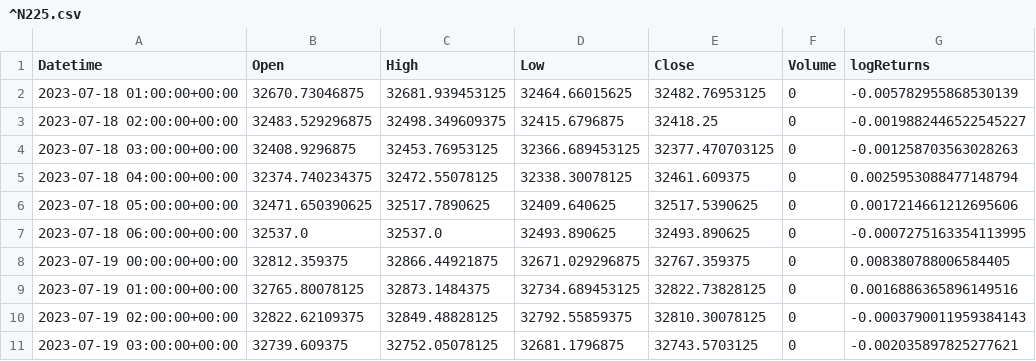
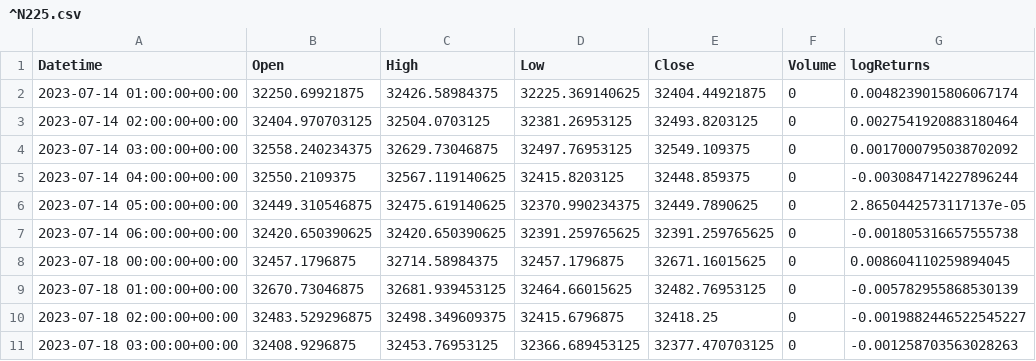
Before and after one commit to borishangh/ml_vs_baseline_reits, a CSV file: data/hourly/^N225.csv (was data/^N225.csv), drawn as a sheet; only a part is shown; the shorter side is filled out with more unchanged rows.

```diff
--- a/data/^N225.csv
+++ b/data/hourly/^N225.csv
@@ -1,2 +1,9 @@
 Datetime,Open,High,Low,Close,Volume,logReturns
+2023-07-14 01:00:00+00:00,32250.69921875,32426.58984375,32225.369140625,32404.44921875,0,0.0048239015806067174
+2023-07-14 02:00:00+00:00,32404.970703125,32504.0703125,32381.26953125,32493.8203125,0,0.0027541920883180464
+2023-07-14 03:00:00+00:00,32558.240234375,32629.73046875,32497.76953125,32549.109375,0,0.0017000795038702092
+2023-07-14 04:00:00+00:00,32550.2109375,32567.119140625,32415.8203125,32448.859375,0,-0.003084714227896244
+2023-07-14 05:00:00+00:00,32449.310546875,32475.619140625,32370.990234375,32449.7890625,0,2.8650442573117137e-05
+2023-07-14 06:00:00+00:00,32420.650390625,32420.650390625,32391.259765625,32391.259765625,0,-0.001805316657555738
+2023-07-18 00:00:00+00:00,32457.1796875,32714.58984375,32457.1796875,32671.16015625,0,0.008604110259894045
 2023-07-18 01:00:00+00:00,32670.73046875,32681.939453125,32464.66015625,32482.76953125,0,-0.005782955868530139
```
Also changed, not shown: data/hourly/AAPL.csv, data/hourly/GOOGL.csv, 49 other files.
